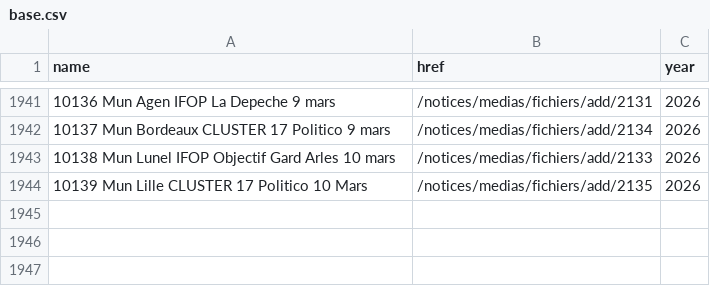
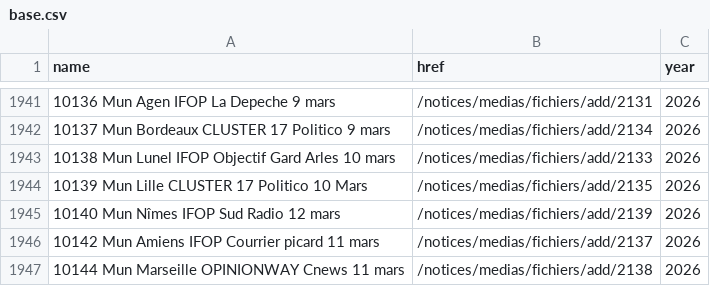
Before and after one commit to nsppolls/sondages-commission-index, a CSV file: base.csv, drawn as a sheet; only a part is shown, gaps mark what is left out; the diff names each change by its address in the sheet, - before the commit and + after, or states it on an @@ line.

```diff
--- a/base.csv
+++ b/base.csv
+row 1945: 10140 Mun Nîmes IFOP Sud Radio 12 mars | /notices/medias/fichiers/add/2139 | 2026
+row 1946: 10142 Mun Amiens IFOP Courrier picard 11 mars | /notices/medias/fichiers/add/2137 | 2026
+row 1947: 10144 Mun Marseille OPINIONWAY Cnews 11 mars | /notices/medias/fichiers/add/2138 | 2026
```
Also changed, not shown: files.csv, 4 other files.
